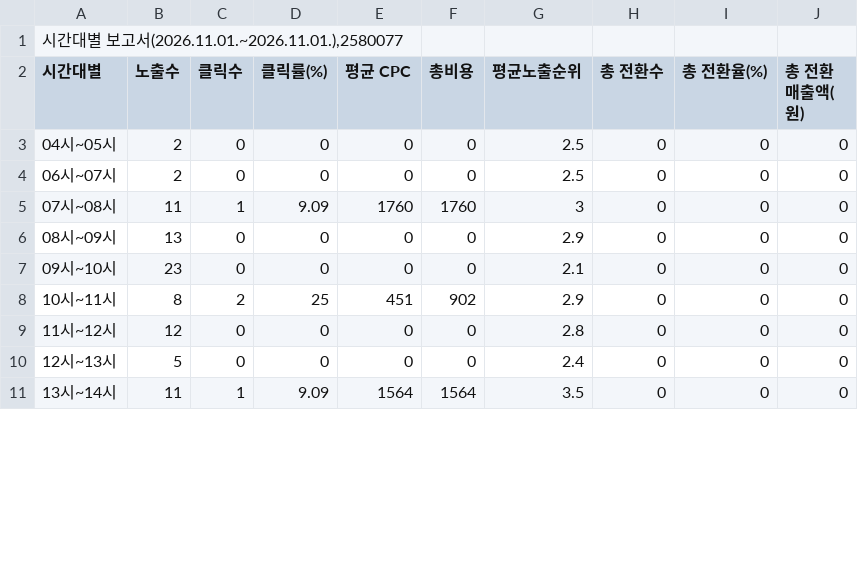
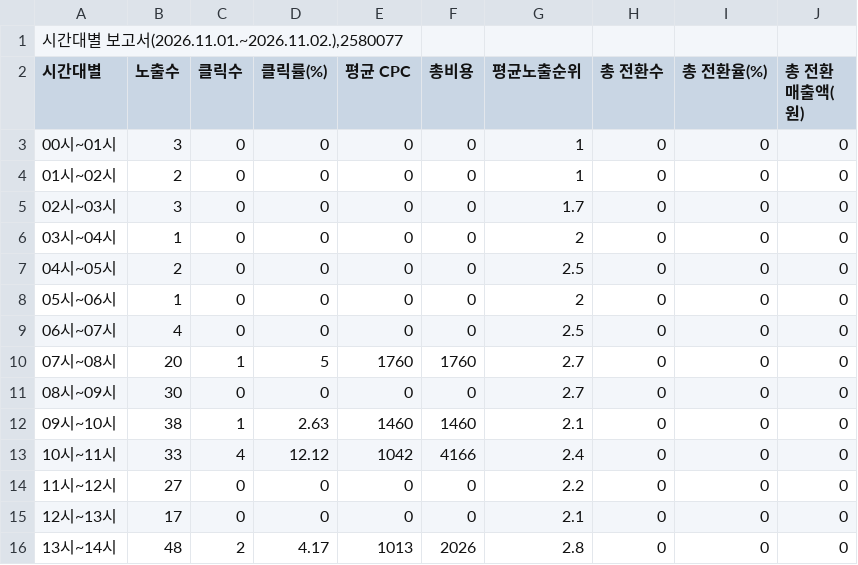
Before and after one commit to LeeKwanBeom/saero-ad-report-skill, a CSV file: data/2026-11/시간대별.csv, drawn as a sheet; only a part is shown; the diff covers the shown part only.

```diff
--- a/data/2026-11/시간대별.csv
+++ b/data/2026-11/시간대별.csv
@@ -1,11 +1,16 @@
-"시간대별 보고서(2026.11.01.~2026.11.01.),2580077"
+"시간대별 보고서(2026.11.01.~2026.11.02.),2580077"
 시간대별,노출수,클릭수,클릭률(%),평균 CPC,총비용,평균노출순위,총 전환수,총 전환율(%),총 전환매출액(원)
+00시~01시,3,0,0,0,0,1,0,0,0
+01시~02시,2,0,0,0,0,1,0,0,0
+02시~03시,3,0,0,0,0,1.7,0,0,0
+03시~04시,1,0,0,0,0,2,0,0,0
 04시~05시,2,0,0,0,0,2.5,0,0,0
-06시~07시,2,0,0,0,0,2.5,0,0,0
-07시~08시,11,1,9.09,1760,1760,3,0,0,0
-08시~09시,13,0,0,0,0,2.9,0,0,0
-09시~10시,23,0,0,0,0,2.1,0,0,0
-10시~11시,8,2,25,451,902,2.9,0,0,0
-11시~12시,12,0,0,0,0,2.8,0,0,0
-12시~13시,5,0,0,0,0,2.4,0,0,0
-13시~14시,11,1,9.09,1564,1564,3.5,0,0,0
+05시~06시,1,0,0,0,0,2,0,0,0
+06시~07시,4,0,0,0,0,2.5,0,0,0
+07시~08시,20,1,5,1760,1760,2.7,0,0,0
+08시~09시,30,0,0,0,0,2.7,0,0,0
+09시~10시,38,1,2.63,1460,1460,2.1,0,0,0
+10시~11시,33,4,12.12,1042,4166,2.4,0,0,0
+11시~12시,27,0,0,0,0,2.2,0,0,0
+12시~13시,17,0,0,0,0,2.1,0,0,0
+13시~14시,48,2,4.17,1013,2026,2.8,0,0,0
```
Also changed, not shown: 41 edited cells elsewhere in this file, data/2026-11/검색어.csv, data/2026-11/상세지역.csv, 1 other file.
